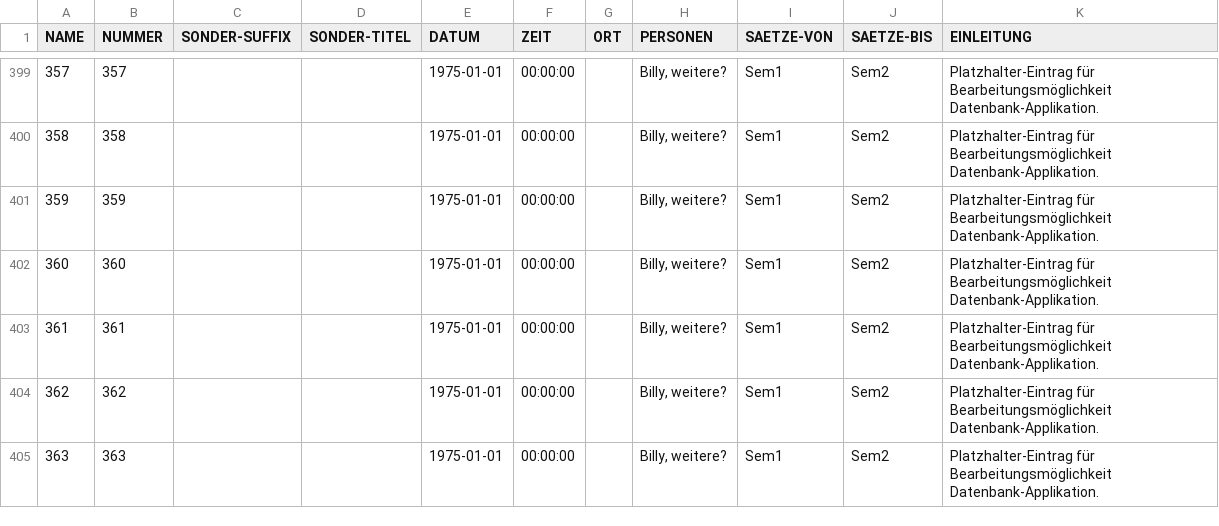
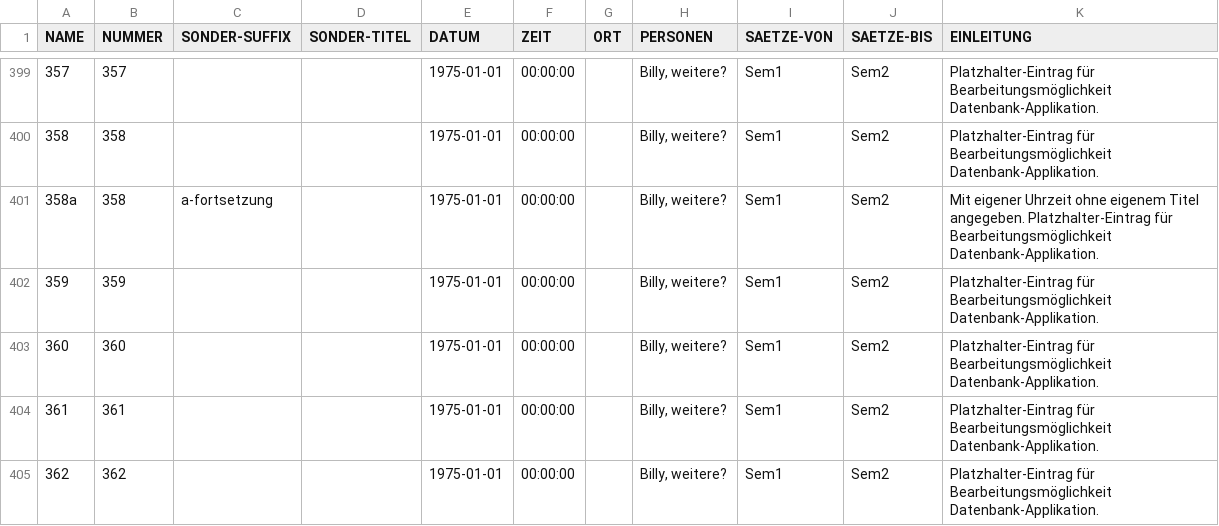
Before and after one commit to ERnsTL/kontaktberichte-register, a CSV file: daten/kb.csv, drawn as a sheet; only a part is shown, gaps mark what is left out; the shorter side is filled out with more unchanged rows; the diff names each change by its address in the sheet, - before the commit and + after, or states it on an @@ line.

Commit message:
daten: kb: Übersehenen Unter-Kontaktbericht/Fortsetzung KB358a mit eigener Uhrzeit ohne eigenem Titel nachgetragen.

```diff
--- a/daten/kb.csv
+++ b/daten/kb.csv
+row 401: 358a | 358 | a-fortsetzung |  | 1975-01-01 | 00:00:00 |  | Billy, weitere? | Sem1 | Sem2 | Mit eigener Uhrzeit ohne eigenem Titel angegeben. Platzhalter-Eintrag für Bearbeitungsmöglichkeit Datenbank-Applikation.
```
